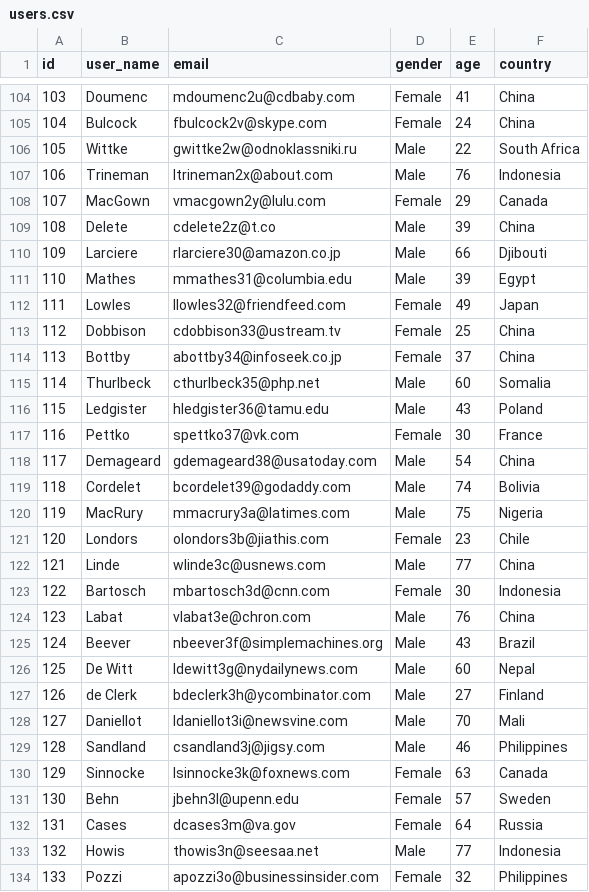
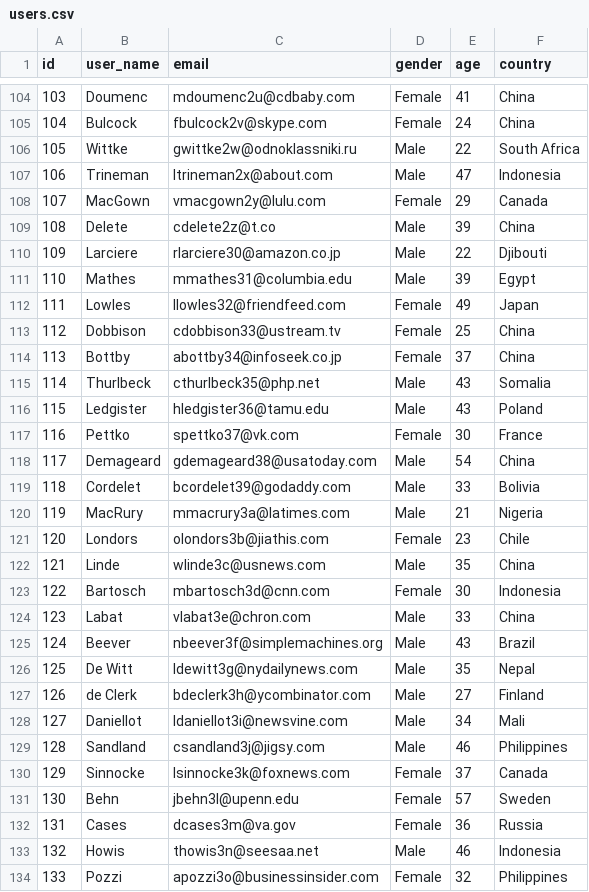
Before and after one commit to mhmd-k/tourismRatingsPredictor, a CSV file: data/users.csv, drawn as a sheet; only a part is shown, gaps mark what is left out; the diff covers the shown part only.

```diff
--- a/data/users.csv
+++ b/data/users.csv
@@ -106,6 +106,6 @@ id,user_name,email,gender,age,country
 105,Wittke,gwittke2w@odnoklassniki.ru,Male,22,South Africa
-106,Trineman,ltrineman2x@about.com,Male,76,Indonesia
+106,Trineman,ltrineman2x@about.com,Male,47,Indonesia
 107,MacGown,vmacgown2y@lulu.com,Female,29,Canada
 108,Delete,cdelete2z@t.co,Male,39,China
-109,Larciere,rlarciere30@amazon.co.jp,Male,66,Djibouti
+109,Larciere,rlarciere30@amazon.co.jp,Male,22,Djibouti
 110,Mathes,mmathes31@columbia.edu,Male,39,Egypt
@@ -114,3 +114,3 @@ id,user_name,email,gender,age,country
 113,Bottby,abottby34@infoseek.co.jp,Female,37,China
-114,Thurlbeck,cthurlbeck35@php.net,Male,60,Somalia
+114,Thurlbeck,cthurlbeck35@php.net,Male,43,Somalia
 115,Ledgister,hledgister36@tamu.edu,Male,43,Poland
@@ -118,17 +118,17 @@ id,user_name,email,gender,age,country
 117,Demageard,gdemageard38@usatoday.com,Male,54,China
-118,Cordelet,bcordelet39@godaddy.com,Male,74,Bolivia
-119,MacRury,mmacrury3a@latimes.com,Male,75,Nigeria
+118,Cordelet,bcordelet39@godaddy.com,Male,33,Bolivia
+119,MacRury,mmacrury3a@latimes.com,Male,21,Nigeria
 120,Londors,olondors3b@jiathis.com,Female,23,Chile
-121,Linde,wlinde3c@usnews.com,Male,77,China
+121,Linde,wlinde3c@usnews.com,Male,35,China
 122,Bartosch,mbartosch3d@cnn.com,Female,30,Indonesia
-123,Labat,vlabat3e@chron.com,Male,76,China
+123,Labat,vlabat3e@chron.com,Male,33,China
 124,Beever,nbeever3f@simplemachines.org,Male,43,Brazil
-125,De Witt,ldewitt3g@nydailynews.com,Male,60,Nepal
+125,De Witt,ldewitt3g@nydailynews.com,Male,35,Nepal
 126,de Clerk,bdeclerk3h@ycombinator.com,Male,27,Finland
-127,Daniellot,ldaniellot3i@newsvine.com,Male,70,Mali
+127,Daniellot,ldaniellot3i@newsvine.com,Male,34,Mali
 128,Sandland,csandland3j@jigsy.com,Male,46,Philippines
-129,Sinnocke,lsinnocke3k@foxnews.com,Female,63,Canada
+129,Sinnocke,lsinnocke3k@foxnews.com,Female,37,Canada
 130,Behn,jbehn3l@upenn.edu,Female,57,Sweden
-131,Cases,dcases3m@va.gov,Female,64,Russia
-132,Howis,thowis3n@seesaa.net,Male,77,Indonesia
+131,Cases,dcases3m@va.gov,Female,36,Russia
+132,Howis,thowis3n@seesaa.net,Male,46,Indonesia
 133,Pozzi,apozzi3o@businessinsider.com,Female,32,Philippines
```
Also changed, not shown: 143 edited cells elsewhere in this file, data/all_places.csv, 8 other files.
